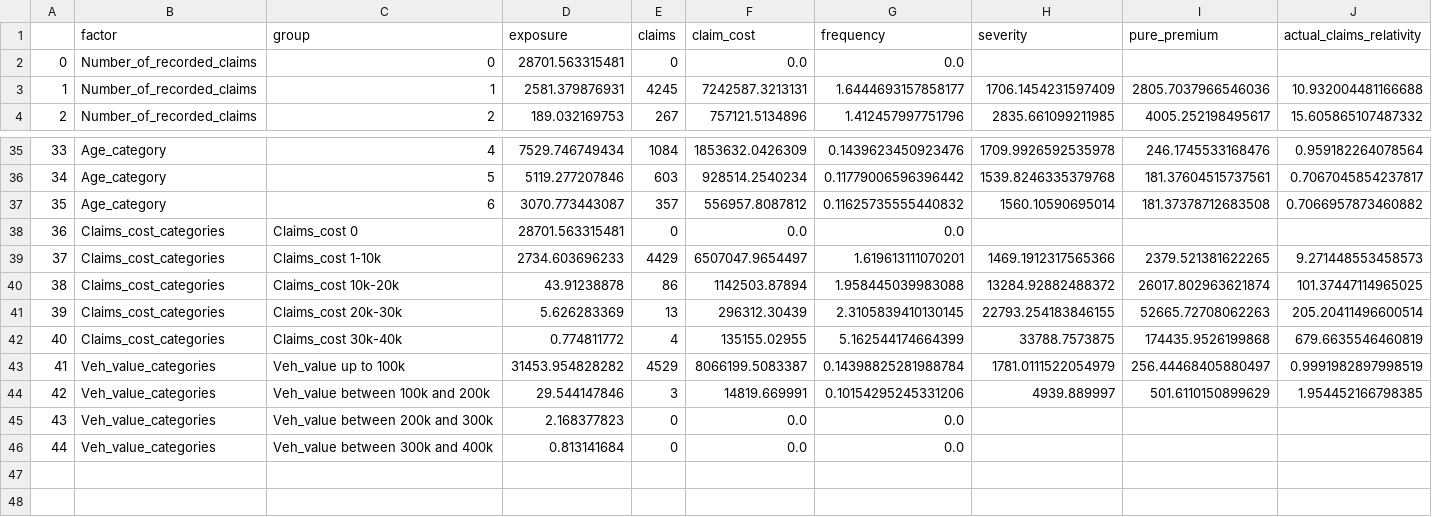
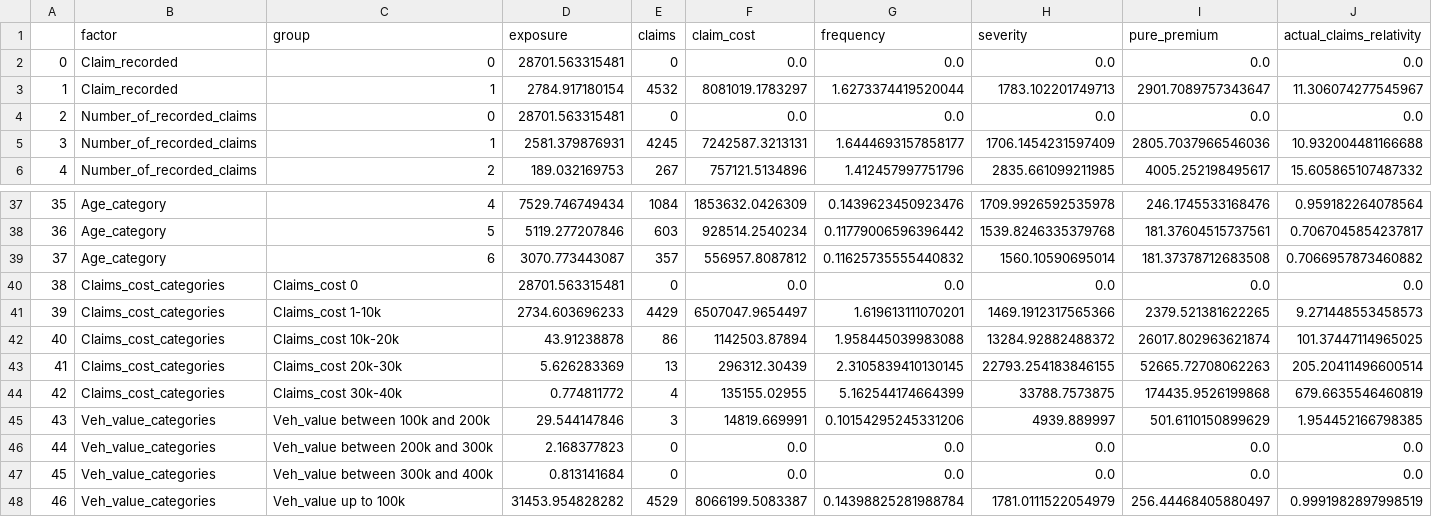
Before and after one commit to omars1234/Auto_Mobile_Inusrance_Analysis, a CSV file: actual_relativity_table.csv, drawn as a sheet; only a part is shown, gaps mark what is left out; removed rows and columns are numbered as before the commit, all else as after; the diff names each change by its address in the sheet, - before the commit and + after, or states it on an @@ line.

```diff
--- a/actual_relativity_table.csv
+++ b/actual_relativity_table.csv
+row 2: 0 | Claim_recorded | 0 | 28701.563315481 | 0 | 0.0 | 0.0 | 0.0 | 0.0 | 0.0
+row 3: 1 | Claim_recorded | 1 | 2784.917180154 | 4532 | 8081019.1783297 | 1.6273374419520044 | 1783.102201749713 | 2901.7089757343647 | 11.306074277545967
@@ column A renumbered between rows 4 and 48 @@
-H4 (severity): (empty)
+H4 (severity): 0.0
-I4 (pure_premium): (empty)
+I4 (pure_premium): 0.0
-J4 (actual_claims_relativity): (empty)
+J4 (actual_claims_relativity): 0.0
-H40 (severity): (empty)
+H40 (severity): 0.0
-I40 (pure_premium): (empty)
+I40 (pure_premium): 0.0
-J40 (actual_claims_relativity): (empty)
+J40 (actual_claims_relativity): 0.0
@@ row 44 moved to row 45: 43 @@
+row 46: 44 | Veh_value_categories | Veh_value between 200k and 300k | 2.168377823 | 0 | 0.0 | 0.0 | 0.0 | 0.0 | 0.0
+row 47: 45 | Veh_value_categories | Veh_value between 300k and 400k | 0.813141684 | 0 | 0.0 | 0.0 | 0.0 | 0.0 | 0.0
-row 45: 43 | Veh_value_categories | Veh_value between 200k and 300k | 2.168377823 | 0 | 0.0 | 0.0
-row 46: 44 | Veh_value_categories | Veh_value between 300k and 400k | 0.813141684 | 0 | 0.0 | 0.0
```
Also changed, not shown: 1 other file.
